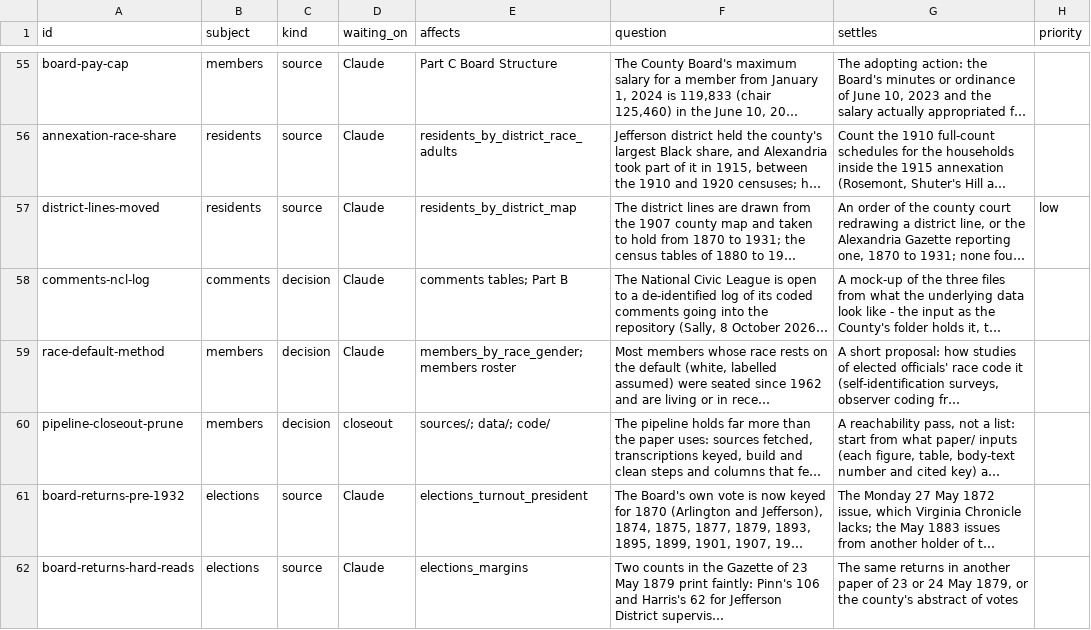
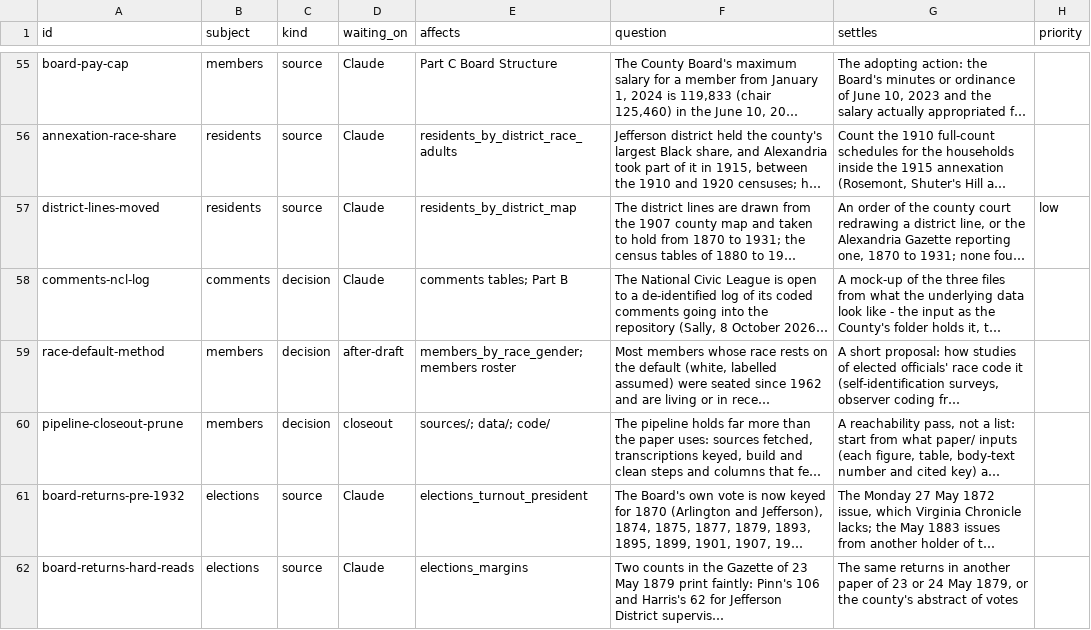
Before and after one commit to slhudson/arlington-bsap, a CSV file: docs/questions.csv, drawn as a sheet; only a part is shown, gaps mark what is left out; long unchanged cells end in …; the diff names each change by its address in the sheet, - before the commit and + after, or states it on an @@ line.

```diff
--- a/docs/questions.csv
+++ b/docs/questions.csv
-D59 (waiting_on): Claude
+D59 (waiting_on): after-draft
```
Also changed, not shown: 1 other file.
